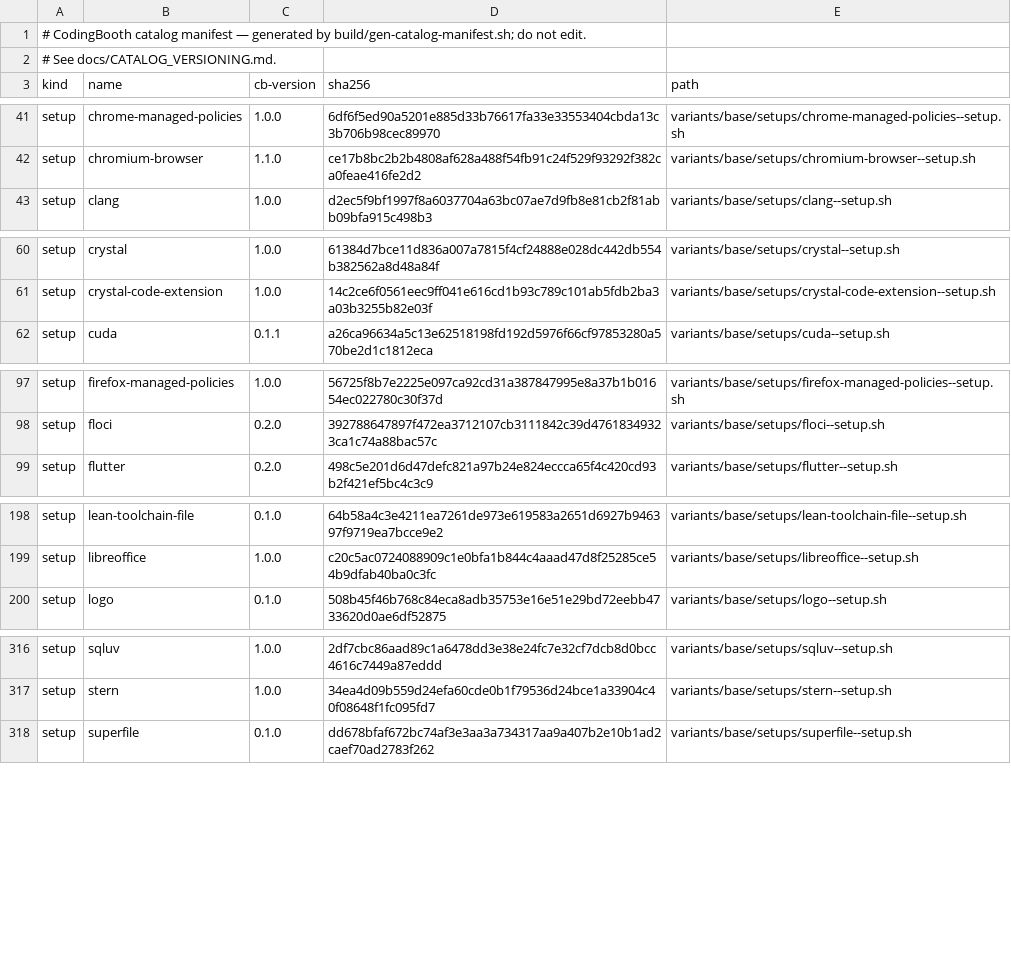
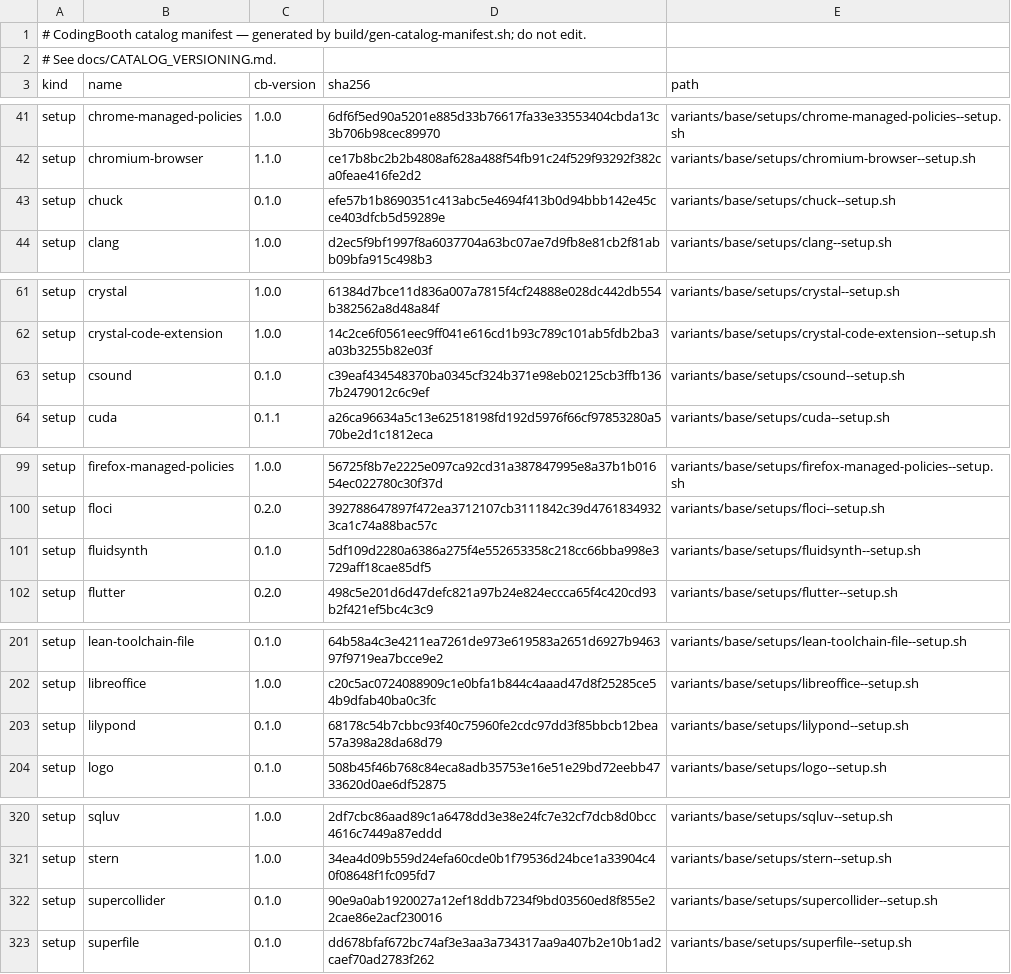
Before and after one commit to NawaMan/CodingBooth, a TSV file: build/catalog-manifest.tsv, drawn as a sheet; only a part is shown, gaps mark what is left out; the diff covers the shown part only.

Commit message:
Add LilyPond, Csound, ChucK and SuperCollider templates + music-example
Music as code, each an apt install at order 45:
- lilypond: .ly text to a PDF score and MIDI; lilypond+play adds
  FluidSynth and the TimGM6mb SoundFont to hear it
- csound: instruments and a score in one .csd
- chuck: strongly-timed code for drum patterns
- supercollider: sclang + scsynth + sc3-plugins; /usr/local/bin/sclang
  runs it offscreen when there is no display (it aborts otherwise)

scsynth only speaks JACK. host-audio+jack mounts the host's PipeWire
socket read-only and makes pipewire-jack's libjack the system one via
ld.so.conf.d, so JACK programs reach PipeWire with no jackd and no
pw-jack prefix. It needs a PipeWire host; BOOTH_AUDIO.md and
BOOTH_SECURITY.md note it reaches cameras as well as audio.

music-example plays one progression across the four (melody, drums,
bass, pad); `just jam` renders each to WAV and plays them together. Its
render test checks every part's length and that it is not silent; the
live test plays each tool and skips without the host sockets.

Also force-adds drum-beat-example's .gitignore, missed in the previous
commit (the repo ignores .gitignore files by default).

```diff
--- a/build/catalog-manifest.tsv
+++ b/build/catalog-manifest.tsv
@@ -42,2 +42,3 @@ setup	chrome-managed-policies	1.0.0	6df6f5ed90a5201e885d33b76617fa33e33553404cbd
 setup	chromium-browser	1.1.0	ce17b8bc2b2b4808af628a488f54fb91c24f529f93292f382ca0feae416fe2d2	variants/base/setups/chromium-browser--setup.sh
+setup	chuck	0.1.0	efe57b1b8690351c413abc5e4694f413b0d94bbb142e45cce403dfcb5d59289e	variants/base/setups/chuck--setup.sh
 setup	clang	1.0.0	d2ec5f9bf1997f8a6037704a63bc07ae7d9fb8e81cb2f81abb09bfa915c498b3	variants/base/setups/clang--setup.sh
@@ -61,2 +62,3 @@ setup	crystal	1.0.0	61384d7bce11d836a007a7815f4cf24888e028dc442db554b382562a8d48
 setup	crystal-code-extension	1.0.0	14c2ce6f0561eec9ff041e616cd1b93c789c101ab5fdb2ba3a03b3255b82e03f	variants/base/setups/crystal-code-extension--setup.sh
+setup	csound	0.1.0	c39eaf434548370ba0345cf324b371e98eb02125cb3ffb1367b2479012c6c9ef	variants/base/setups/csound--setup.sh
 setup	cuda	0.1.1	a26ca96634a5c13e62518198fd192d5976f66cf97853280a570be2d1c1812eca	variants/base/setups/cuda--setup.sh
@@ -98,2 +100,3 @@ setup	firefox-managed-policies	1.0.0	56725f8b7e2225e097ca92cd31a387847995e8a37b1
 setup	floci	0.2.0	392788647897f472ea3712107cb3111842c39d47618349323ca1c74a88bac57c	variants/base/setups/floci--setup.sh
+setup	fluidsynth	0.1.0	5df109d2280a6386a275f4e552653358c218cc66bba998e3729aff18cae85df5	variants/base/setups/fluidsynth--setup.sh
 setup	flutter	0.2.0	498c5e201d6d47defc821a97b24e824eccca65f4c420cd93b2f421ef5bc4c3c9	variants/base/setups/flutter--setup.sh
@@ -199,2 +202,3 @@ setup	lean-toolchain-file	0.1.0	64b58a4c3e4211ea7261de973e619583a2651d6927b94639
 setup	libreoffice	1.0.0	c20c5ac0724088909c1e0bfa1b844c4aaad47d8f25285ce54b9dfab40ba0c3fc	variants/base/setups/libreoffice--setup.sh
+setup	lilypond	0.1.0	68178c54b7cbbc93f40c75960fe2cdc97dd3f85bbcb12bea57a398a28da68d79	variants/base/setups/lilypond--setup.sh
 setup	logo	0.1.0	508b45f46b768c84eca8adb35753e16e51e29bd72eebb4733620d0ae6df52875	variants/base/setups/logo--setup.sh
@@ -317,2 +321,3 @@ setup	sqluv	1.0.0	2df7cbc86aad89c1a6478dd3e38e24fc7e32cf7dcb8d0bcc4616c7449a87ed
 setup	stern	1.0.0	34ea4d09b559d24efa60cde0b1f79536d24bce1a33904c40f08648f1fc095fd7	variants/base/setups/stern--setup.sh
+setup	supercollider	0.1.0	90e9a0ab1920027a12ef18ddb7234f9bd03560ed8f855e22cae86e2acf230016	variants/base/setups/supercollider--setup.sh
 setup	superfile	0.1.0	dd678bfaf672bc74af3e3aa3a734317aa9a407b2e10b1ad2caef70ad2783f262	variants/base/setups/superfile--setup.sh
```
Also changed, not shown: 6 added rows and 1 edited cell elsewhere in this file, 37 other files.
